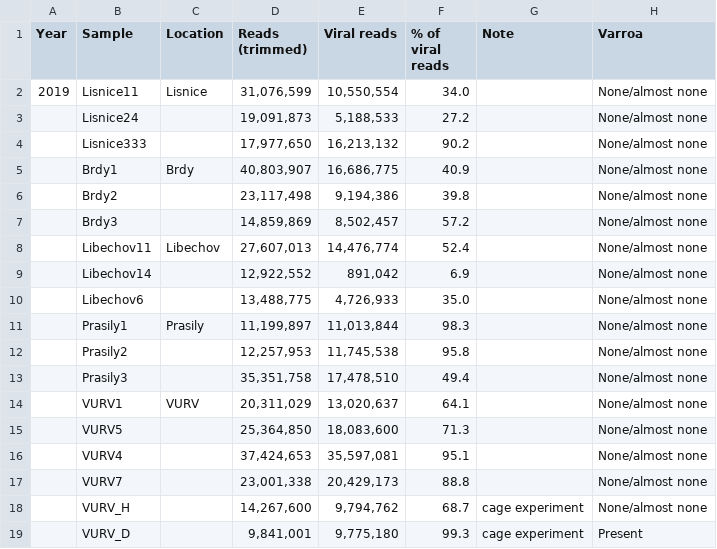
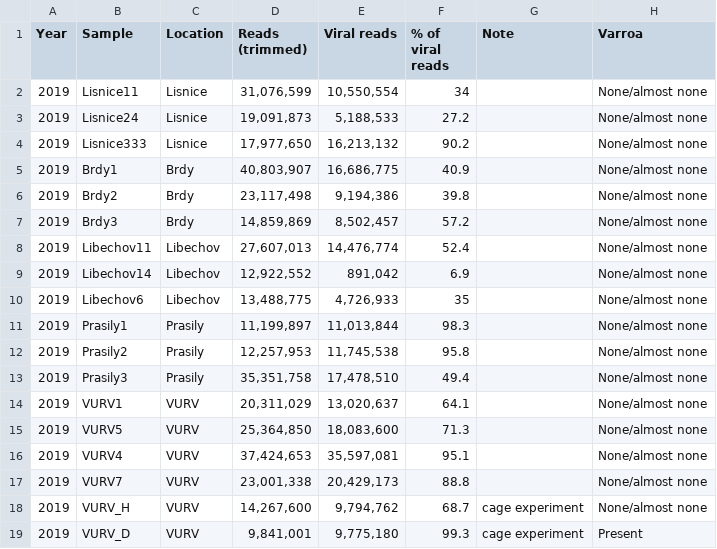
Before and after one commit to kadlck/NAZV19, a CSV file: Stats_reads_samples_info.csv, drawn as a sheet.

Commit message:
formatting

```diff
--- a/Stats_reads_samples_info.csv
+++ b/Stats_reads_samples_info.csv
@@ -1,19 +1,19 @@
 Year,Sample,Location,Reads (trimmed),Viral reads,% of viral reads,Note,Varroa
-2019,Lisnice11,Lisnice," 31,076,599 "," 10,550,554 ",34.0,,None/almost none
-,Lisnice24,," 19,091,873 "," 5,188,533 ",27.2,,None/almost none
-,Lisnice333,," 17,977,650 "," 16,213,132 ",90.2,,None/almost none
-,Brdy1,Brdy," 40,803,907 "," 16,686,775 ",40.9,,None/almost none
-,Brdy2,," 23,117,498 "," 9,194,386 ",39.8,,None/almost none
-,Brdy3,," 14,859,869 "," 8,502,457 ",57.2,,None/almost none
-,Libechov11,Libechov," 27,607,013 "," 14,476,774 ",52.4,,None/almost none
-,Libechov14,," 12,922,552 "," 891,042 ",6.9,,None/almost none
-,Libechov6,," 13,488,775 "," 4,726,933 ",35.0,,None/almost none
-,Prasily1,Prasily," 11,199,897 "," 11,013,844 ",98.3,,None/almost none
-,Prasily2,," 12,257,953 "," 11,745,538 ",95.8,,None/almost none
-,Prasily3,," 35,351,758 "," 17,478,510 ",49.4,,None/almost none
-,VURV1,VURV," 20,311,029 "," 13,020,637 ",64.1,,None/almost none
-,VURV5,," 25,364,850 "," 18,083,600 ",71.3,,None/almost none
-,VURV4,," 37,424,653 "," 35,597,081 ",95.1,,None/almost none
-,VURV7,," 23,001,338 "," 20,429,173 ",88.8,,None/almost none
-,VURV_H,," 14,267,600 "," 9,794,762 ",68.7,cage experiment,None/almost none
-,VURV_D,," 9,841,001 "," 9,775,180 ",99.3,cage experiment,Present
+2019,Lisnice11,Lisnice,"31,076,599","10,550,554",34,,None/almost none
+2019,Lisnice24,Lisnice,"19,091,873","5,188,533",27.2,,None/almost none
+2019,Lisnice333,Lisnice,"17,977,650","16,213,132",90.2,,None/almost none
+2019,Brdy1,Brdy,"40,803,907","16,686,775",40.9,,None/almost none
+2019,Brdy2,Brdy,"23,117,498","9,194,386",39.8,,None/almost none
+2019,Brdy3,Brdy,"14,859,869","8,502,457",57.2,,None/almost none
+2019,Libechov11,Libechov,"27,607,013","14,476,774",52.4,,None/almost none
+2019,Libechov14,Libechov,"12,922,552","891,042",6.9,,None/almost none
+2019,Libechov6,Libechov,"13,488,775","4,726,933",35,,None/almost none
+2019,Prasily1,Prasily,"11,199,897","11,013,844",98.3,,None/almost none
+2019,Prasily2,Prasily,"12,257,953","11,745,538",95.8,,None/almost none
+2019,Prasily3,Prasily,"35,351,758","17,478,510",49.4,,None/almost none
+2019,VURV1,VURV,"20,311,029","13,020,637",64.1,,None/almost none
+2019,VURV5,VURV,"25,364,850","18,083,600",71.3,,None/almost none
+2019,VURV4,VURV,"37,424,653","35,597,081",95.1,,None/almost none
+2019,VURV7,VURV,"23,001,338","20,429,173",88.8,,None/almost none
+2019,VURV_H,VURV,"14,267,600","9,794,762",68.7,cage experiment,None/almost none
+2019,VURV_D,VURV,"9,841,001","9,775,180",99.3,cage experiment,Present
```
